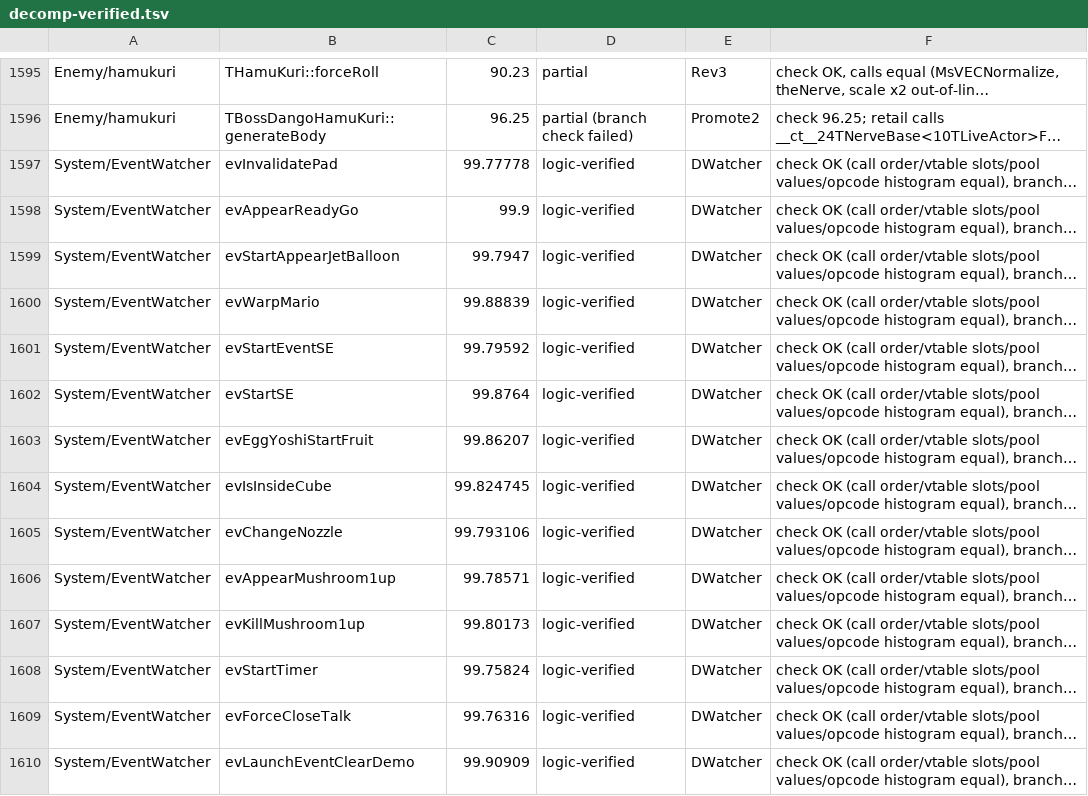
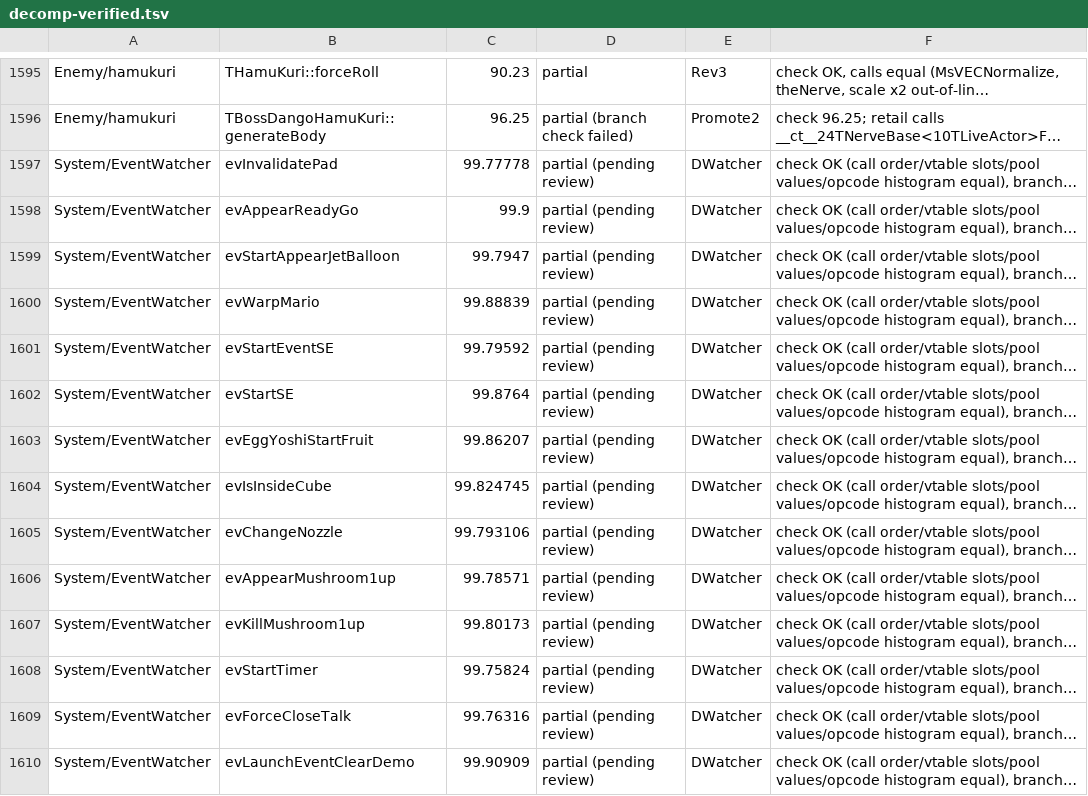
Before and after one commit to Astrr00/SMSunshinePC, a TSV file: sunshine-pc/docs/decomp-verified.tsv, drawn as a sheet; only a part is shown, gaps mark what is left out; long unchanged cells end in …; the diff covers the shown part only; the diff names each change by its address in the sheet, - before the commit and + after, or states it on an @@ line.

```diff
--- a/sunshine-pc/docs/decomp-verified.tsv
+++ b/sunshine-pc/docs/decomp-verified.tsv
-D1597:D1610: logic-verified
+D1597:D1610: partial (pending review)
```
Also changed, not shown: 54 edited cells elsewhere in this file, 1 other file.
